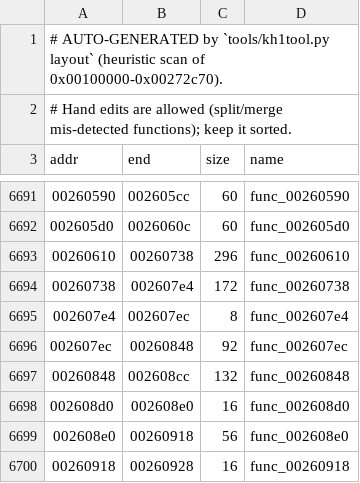
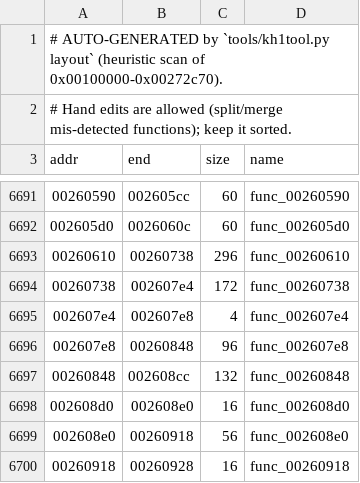
Before and after one commit to ShayVD/kh1-decomp, a TSV file: layout.tsv, drawn as a sheet; only a part is shown, gaps mark what is left out.

```diff
--- a/layout.tsv
+++ b/layout.tsv
@@ -6694,4 +6694,4 @@ addr	end	size	name
 00260738	002607e4	172	func_00260738
-002607e4	002607ec	8	func_002607e4
-002607ec	00260848	92	func_002607ec
+002607e4	002607e8	4	func_002607e4
+002607e8	00260848	96	func_002607e8
 00260848	002608cc	132	func_00260848
```
Also changed, not shown: 7 other files.
